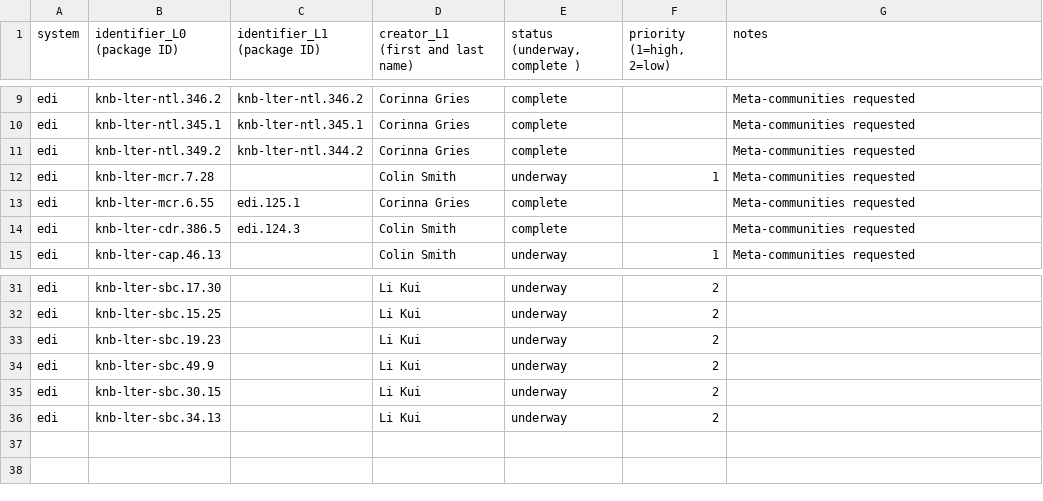
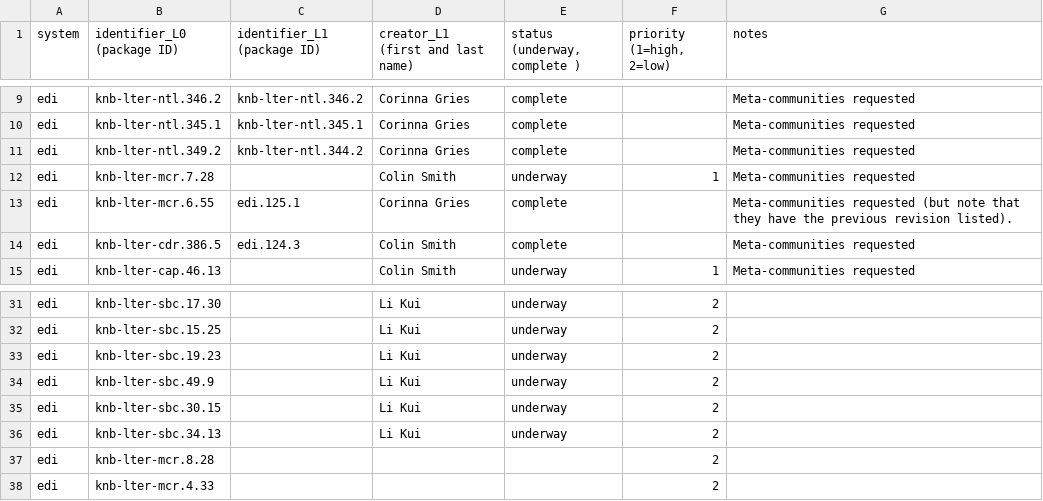
Before and after one commit to EDIorg/ecocomDP, a CSV file: documentation/processing_queue/data_processing_queue.csv, drawn as a sheet; only a part is shown, gaps mark what is left out.

Commit message:
added 2 more mcr datasets

```diff
--- a/documentation/processing_queue/data_processing_queue.csv
+++ b/documentation/processing_queue/data_processing_queue.csv
@@ -12,3 +12,3 @@ edi,knb-lter-ntl.349.2,knb-lter-ntl.344.2,Corinna Gries,complete,,Meta-communiti
 edi,knb-lter-mcr.7.28,,Colin Smith,underway,1,Meta-communities requested
-edi,knb-lter-mcr.6.55,edi.125.1,Corinna Gries,complete,,Meta-communities requested
+edi,knb-lter-mcr.6.55,edi.125.1,Corinna Gries,complete,,Meta-communities requested (but note that they have the previous revision listed).
 edi,knb-lter-cdr.386.5,edi.124.3,Colin Smith,complete,,Meta-communities requested
@@ -36 +36,3 @@ edi,knb-lter-sbc.30.15,,Li Kui,underway,2,
 edi,knb-lter-sbc.34.13,,Li Kui,underway,2,
+edi,knb-lter-mcr.8.28,,,,2,
+edi,knb-lter-mcr.4.33,,,,2,
```
